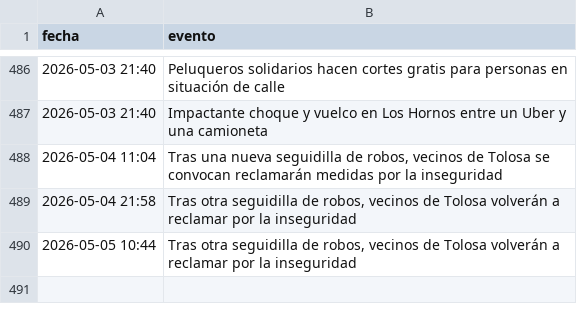
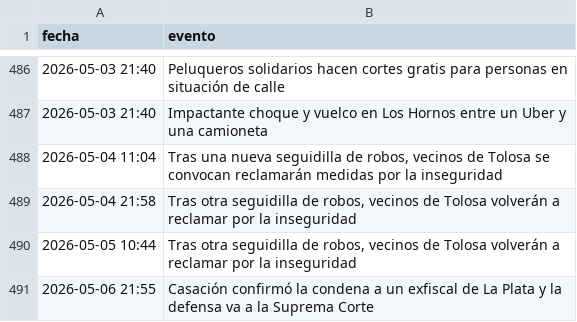
Before and after one commit to FacundoSu1986/monitor-servicios-lp, a CSV file: historial_lp.csv, drawn as a sheet; only a part is shown, gaps mark what is left out; the diff names each change by its address in the sheet, - before the commit and + after, or states it on an @@ line.

```diff
--- a/historial_lp.csv
+++ b/historial_lp.csv
+row 491: 2026-05-06 21:55 | Casación confirmó la condena a un exfiscal de La Plata y la defensa va a la Suprema Corte
```
